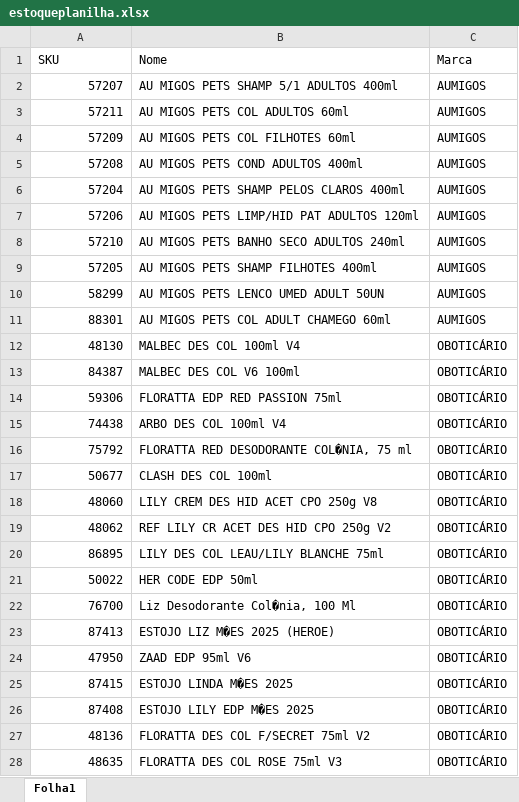
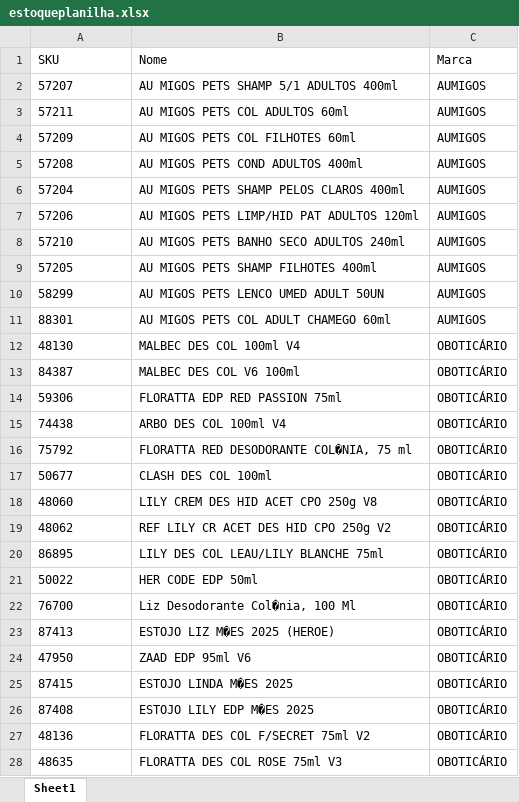
Before and after one commit to alcinadadosti-worspace/AtivosEMultimarcas, an Excel workbook: data/estoqueplanilha.xlsx, sheet Sheet1, drawn as a sheet; only a part is shown; values as stored, in another font and other column widths than the file's, no borders; table styles not drawn; the diff covers the shown part only; the diff names each change by its address in the sheet, - before the commit and + after, or states it on an @@ line.

```diff
--- a/data/estoqueplanilha.xlsx (sheet Sheet1)
+++ b/data/estoqueplanilha.xlsx (sheet Sheet1)
-sheet tab: Folha1
+sheet tab: Sheet1
-A2:A28 alignment: right
+A2:A28 alignment: left
```
Also changed, not shown: 30 added rows and cell formats elsewhere in this sheet.
